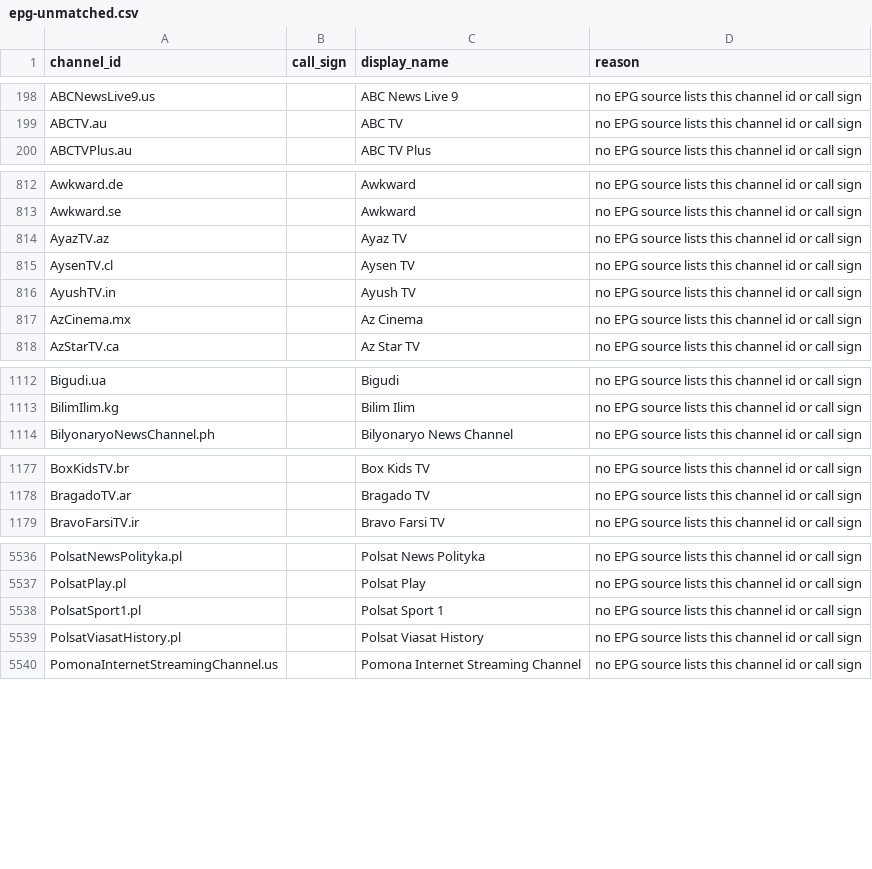
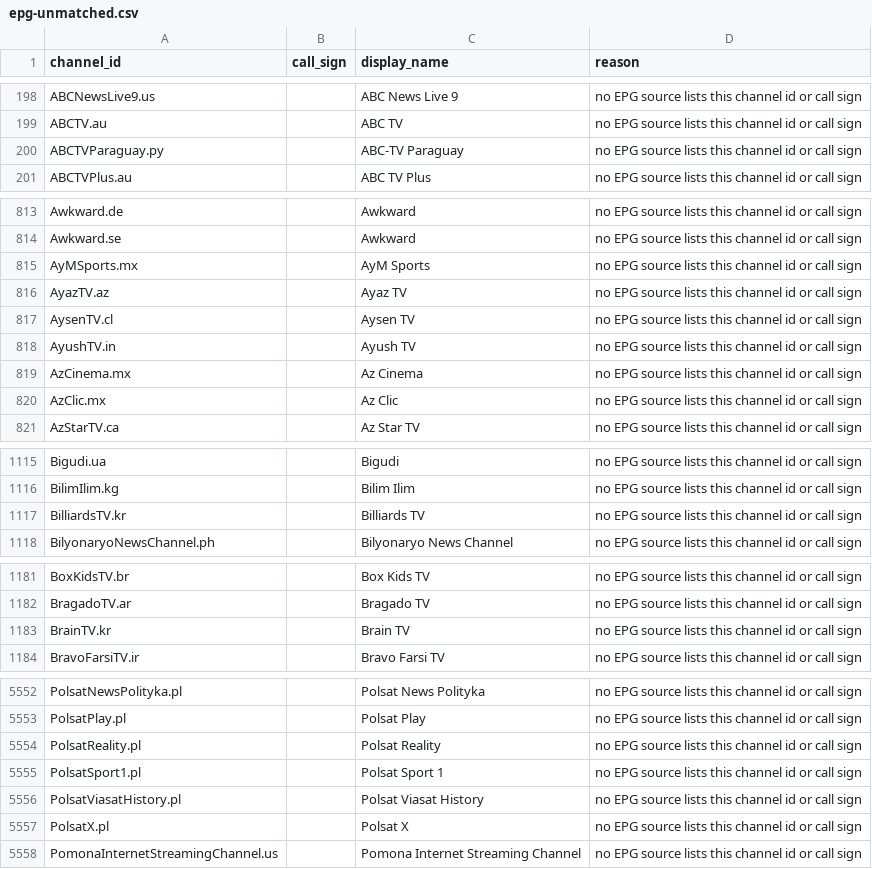
Before and after one commit to 7000premiumchannels/android-tv-guru-playlists, a CSV file: reports/epg-unmatched.csv, drawn as a sheet; only a part is shown, gaps mark what is left out; the diff covers the shown part only.

```diff
--- a/reports/epg-unmatched.csv
+++ b/reports/epg-unmatched.csv
@@ -199,2 +199,3 @@ ABCNewsLive9.us,,ABC News Live 9,no EPG source lists this channel id or call sig
 ABCTV.au,,ABC TV,no EPG source lists this channel id or call sign
+ABCTVParaguay.py,,ABC-TV Paraguay,no EPG source lists this channel id or call sign
 ABCTVPlus.au,,ABC TV Plus,no EPG source lists this channel id or call sign
@@ -813,2 +814,3 @@ Awkward.de,,Awkward,no EPG source lists this channel id or call sign
 Awkward.se,,Awkward,no EPG source lists this channel id or call sign
+AyMSports.mx,,AyM Sports,no EPG source lists this channel id or call sign
 AyazTV.az,,Ayaz TV,no EPG source lists this channel id or call sign
@@ -817,2 +819,3 @@ AyushTV.in,,Ayush TV,no EPG source lists this channel id or call sign
 AzCinema.mx,,Az Cinema,no EPG source lists this channel id or call sign
+AzClic.mx,,Az Clic,no EPG source lists this channel id or call sign
 AzStarTV.ca,,Az Star TV,no EPG source lists this channel id or call sign
@@ -1113,2 +1116,3 @@ Bigudi.ua,,Bigudi,no EPG source lists this channel id or call sign
 BilimIlim.kg,,Bilim Ilim,no EPG source lists this channel id or call sign
+BilliardsTV.kr,,Billiards TV,no EPG source lists this channel id or call sign
 BilyonaryoNewsChannel.ph,,Bilyonaryo News Channel,no EPG source lists this channel id or call sign
@@ -1178,2 +1182,3 @@ BoxKidsTV.br,,Box Kids TV,no EPG source lists this channel id or call sign
 BragadoTV.ar,,Bragado TV,no EPG source lists this channel id or call sign
+BrainTV.kr,,Brain TV,no EPG source lists this channel id or call sign
 BravoFarsiTV.ir,,Bravo Farsi TV,no EPG source lists this channel id or call sign
@@ -5537,4 +5553,6 @@ PolsatNewsPolityka.pl,,Polsat News Polityka,no EPG source lists this channel id
 PolsatPlay.pl,,Polsat Play,no EPG source lists this channel id or call sign
+PolsatReality.pl,,Polsat Reality,no EPG source lists this channel id or call sign
 PolsatSport1.pl,,Polsat Sport 1,no EPG source lists this channel id or call sign
 PolsatViasatHistory.pl,,Polsat Viasat History,no EPG source lists this channel id or call sign
+PolsatX.pl,,Polsat X,no EPG source lists this channel id or call sign
 PomonaInternetStreamingChannel.us,,Pomona Internet Streaming Channel,no EPG source lists this channel id or call sign
```
Also changed, not shown: 15 added rows elsewhere in this file, reports/epg-matches.csv, 5 other files.
